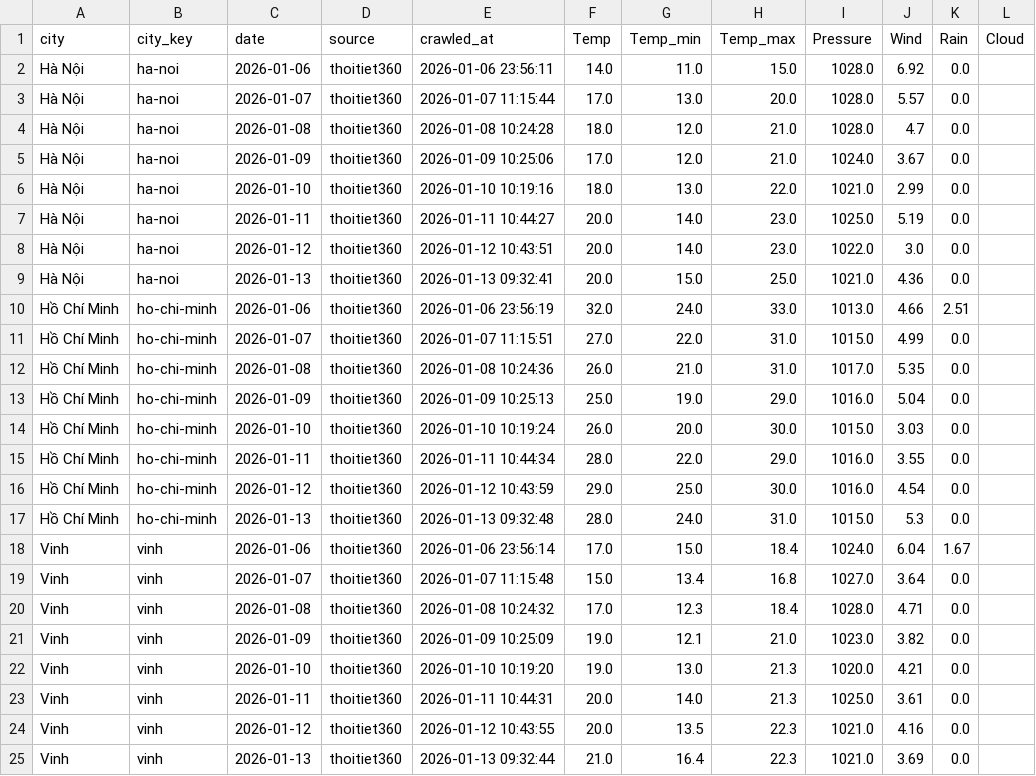
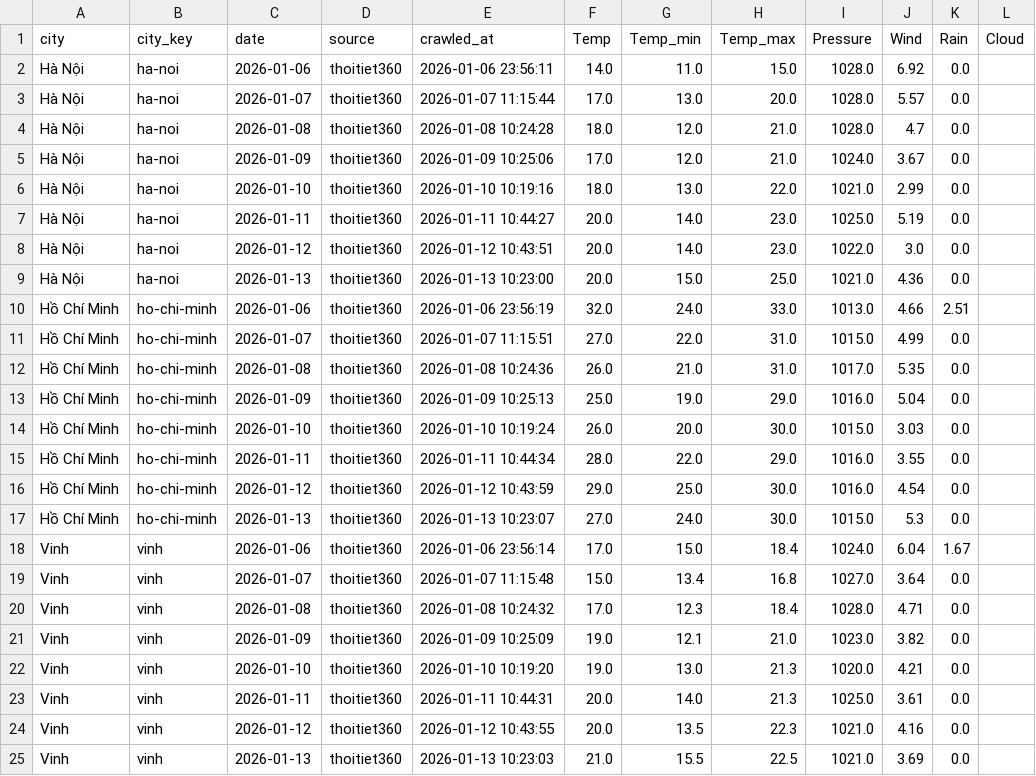
Before and after one commit to nguyenducquan1001204/weather-forecast, a CSV file: thoitiet360_data.csv, drawn as a sheet; only a part is shown; the diff names each change by its address in the sheet, - before the commit and + after, or states it on an @@ line.

```diff
--- a/thoitiet360_data.csv
+++ b/thoitiet360_data.csv
-E9 (crawled_at): 2026-01-13 09:32:41
+E9 (crawled_at): 2026-01-13 10:23:00
-E17 (crawled_at): 2026-01-13 09:32:48
+E17 (crawled_at): 2026-01-13 10:23:07
-F17 (Temp): 28.0
+F17 (Temp): 27.0
-H17 (Temp_max): 31.0
+H17 (Temp_max): 30.0
-E25 (crawled_at): 2026-01-13 09:32:44
+E25 (crawled_at): 2026-01-13 10:23:03
-G25 (Temp_min): 16.4
+G25 (Temp_min): 15.5
-H25 (Temp_max): 22.3
+H25 (Temp_max): 22.5
```
Also changed, not shown: 1 other file.
